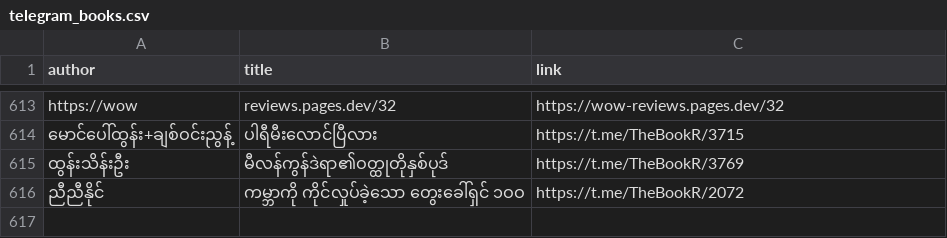
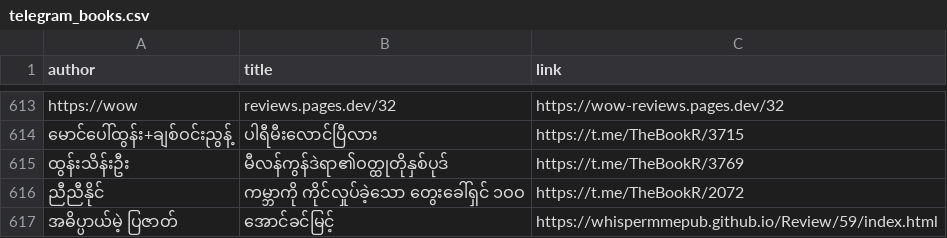
Before and after one commit to aungsoemoethailand-arch/gemini-telegram-bot, a CSV file: data/telegram_books.csv, drawn as a sheet; only a part is shown, gaps mark what is left out; the diff names each change by its address in the sheet, - before the commit and + after, or states it on an @@ line.

Commit message:
Sync 1 Telegram book metadata record(s) [skip ci]

```diff
--- a/data/telegram_books.csv
+++ b/data/telegram_books.csv
+row 617: အဓိပ္ပာယ်မဲ့ ပြဇာတ် | အောင်ခင်မြင့် | https://whispermmepub.github.io/Review/59/index.html
```
